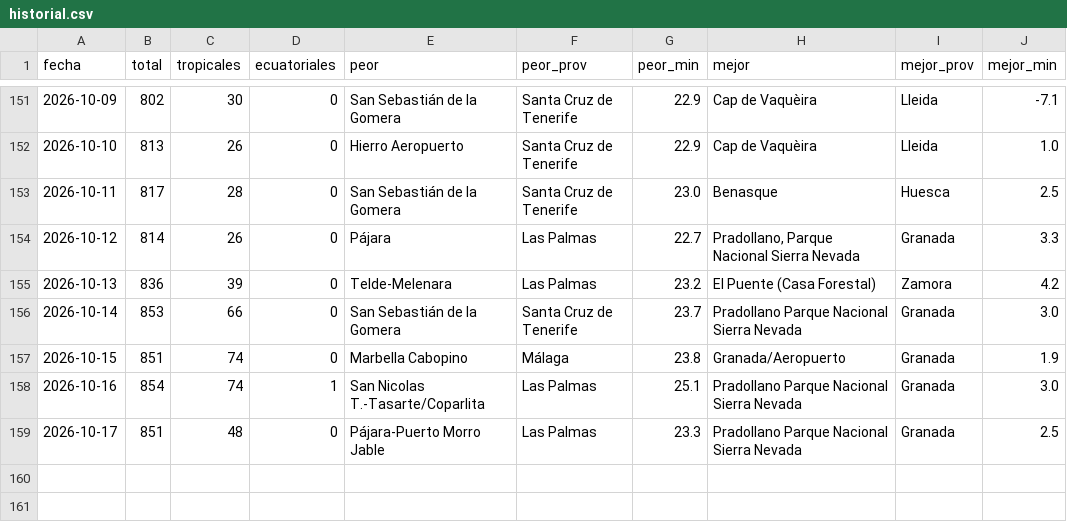
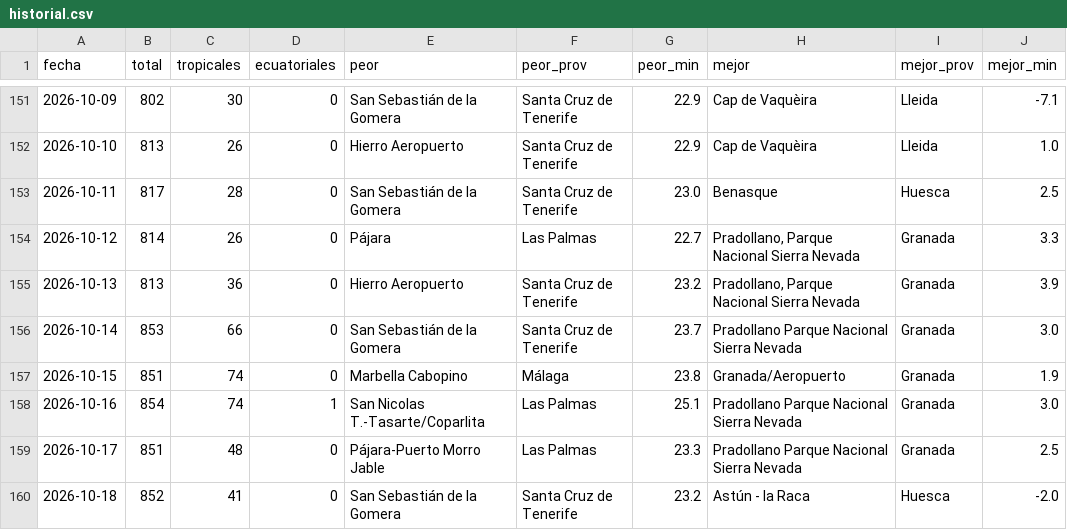
Before and after one commit to prestigyo/refugio-climatico, a CSV file: docs/parte/historial.csv, drawn as a sheet; only a part is shown, gaps mark what is left out.

```diff
--- a/docs/parte/historial.csv
+++ b/docs/parte/historial.csv
@@ -154,3 +154,3 @@ fecha,total,tropicales,ecuatoriales,peor,peor_prov,peor_min,mejor,mejor_prov,mej
 2026-10-12,814,26,0,Pájara,Las Palmas,22.7,"Pradollano, Parque Nacional Sierra Nevada",Granada,3.3
-2026-10-13,836,39,0,Telde-Melenara,Las Palmas,23.2,El Puente (Casa Forestal),Zamora,4.2
+2026-10-13,813,36,0,Hierro Aeropuerto,Santa Cruz de Tenerife,23.2,"Pradollano, Parque Nacional Sierra Nevada",Granada,3.9
 2026-10-14,853,66,0,San Sebastián de la Gomera,Santa Cruz de Tenerife,23.7,Pradollano Parque Nacional Sierra Nevada,Granada,3.0
@@ -159 +159,2 @@ fecha,total,tropicales,ecuatoriales,peor,peor_prov,peor_min,mejor,mejor_prov,mej
 2026-10-17,851,48,0,Pájara-Puerto Morro Jable,Las Palmas,23.3,Pradollano Parque Nacional Sierra Nevada,Granada,2.5
+2026-10-18,852,41,0,San Sebastián de la Gomera,Santa Cruz de Tenerife,23.2,Astún - la Raca,Huesca,-2.0
```
Also changed, not shown: 6 other files.
